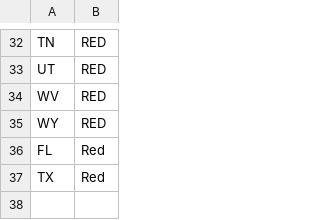
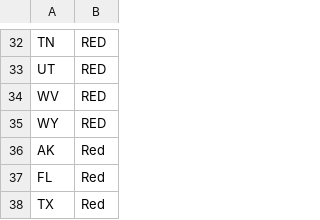
Before and after one commit to eigentaylor/historical-PVI, a CSV file: energy_predict/2028/2028_constant_colors.csv, drawn as a sheet; only a part is shown, gaps mark what is left out.

```diff
--- a/energy_predict/2028/2028_constant_colors.csv
+++ b/energy_predict/2028/2028_constant_colors.csv
@@ -35,2 +35,3 @@ WV,RED
 WY,RED
+AK,Red
 FL,Red
```
Also changed, not shown: energy_predict/2028/2028_color_changes_only.csv, energy_predict/2032/2032_centroid_4.csv, 46 other files.
